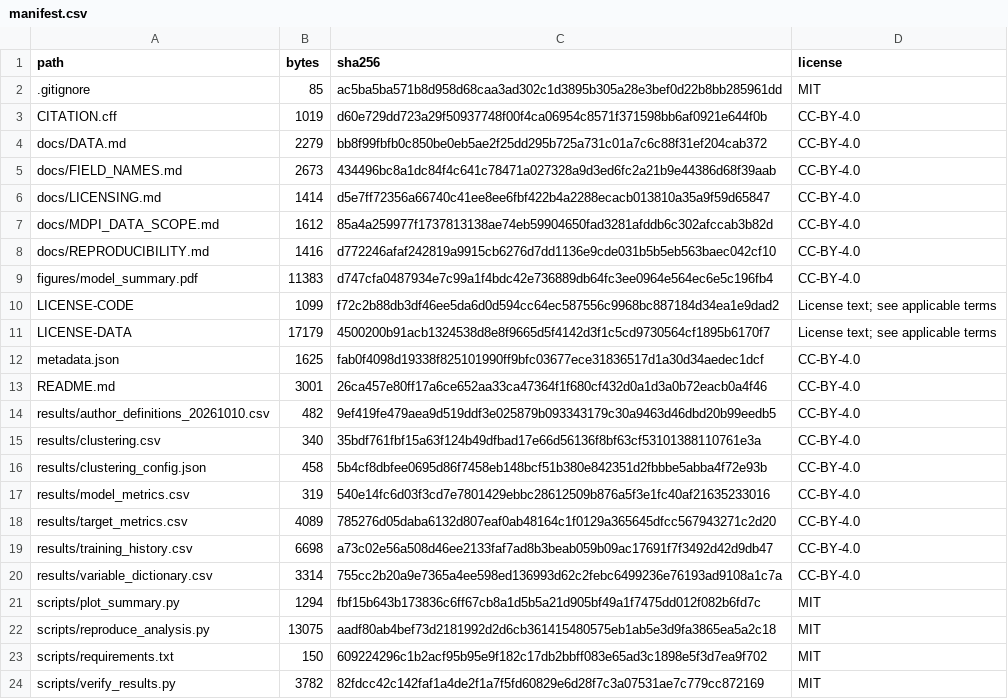
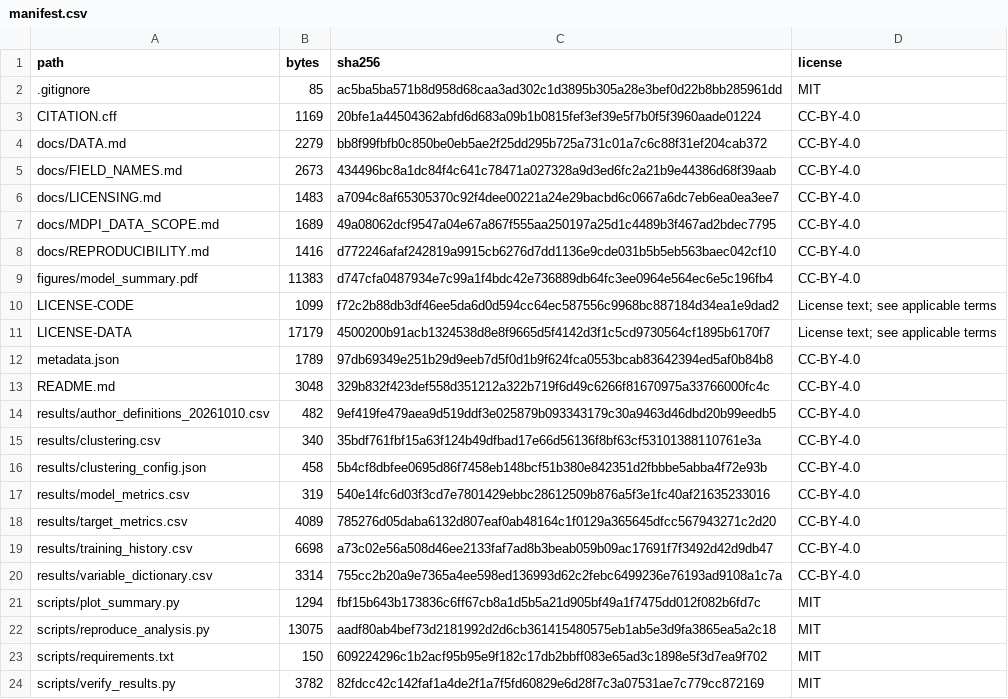
Before and after one commit to FrankGaLu/anthropometric-knee-exoskeleton, a CSV file: manifest.csv, drawn as a sheet.

```diff
--- a/manifest.csv
+++ b/manifest.csv
@@ -2,7 +2,7 @@ path,bytes,sha256,license
 .gitignore,85,ac5ba5ba571b8d958d68caa3ad302c1d3895b305a28e3bef0d22b8bb285961dd,MIT
-CITATION.cff,1019,d60e729dd723a29f50937748f00f4ca06954c8571f371598bb6af0921e644f0b,CC-BY-4.0
+CITATION.cff,1169,20bfe1a44504362abfd6d683a09b1b0815fef3ef39e5f7b0f5f3960aade01224,CC-BY-4.0
 docs/DATA.md,2279,bb8f99fbfb0c850be0eb5ae2f25dd295b725a731c01a7c6c88f31ef204cab372,CC-BY-4.0
 docs/FIELD_NAMES.md,2673,434496bc8a1dc84f4c641c78471a027328a9d3ed6fc2a21b9e44386d68f39aab,CC-BY-4.0
-docs/LICENSING.md,1414,d5e7ff72356a66740c41ee8ee6fbf422b4a2288ecacb013810a35a9f59d65847,CC-BY-4.0
-docs/MDPI_DATA_SCOPE.md,1612,85a4a259977f1737813138ae74eb59904650fad3281afddb6c302afccab3b82d,CC-BY-4.0
+docs/LICENSING.md,1483,a7094c8af65305370c92f4dee00221a24e29bacbd6c0667a6dc7eb6ea0ea3ee7,CC-BY-4.0
+docs/MDPI_DATA_SCOPE.md,1689,49a08062dcf9547a04e67a867f555aa250197a25d1c4489b3f467ad2bdec7795,CC-BY-4.0
 docs/REPRODUCIBILITY.md,1416,d772246afaf242819a9915cb6276d7dd1136e9cde031b5b5eb563baec042cf10,CC-BY-4.0
@@ -11,4 +11,4 @@ LICENSE-CODE,1099,f72c2b88db3df46ee5da6d0d594cc64ec587556c9968bc887184d34ea1e9da
 LICENSE-DATA,17179,4500200b91acb1324538d8e8f9665d5f4142d3f1c5cd9730564cf1895b6170f7,License text; see applicable terms
-metadata.json,1625,fab0f4098d19338f825101990ff9bfc03677ece31836517d1a30d34aedec1dcf,CC-BY-4.0
-README.md,3001,26ca457e80ff17a6ce652aa33ca47364f1f680cf432d0a1d3a0b72eacb0a4f46,CC-BY-4.0
+metadata.json,1789,97db69349e251b29d9eeb7d5f0d1b9f624fca0553bcab83642394ed5af0b84b8,CC-BY-4.0
+README.md,3048,329b832f423def558d351212a322b719f6d49c6266f81670975a33766000fc4c,CC-BY-4.0
 results/author_definitions_20261010.csv,482,9ef419fe479aea9d519ddf3e025879b093343179c30a9463d46dbd20b99eedb5,CC-BY-4.0
```
Also changed, not shown: 5 other files.
